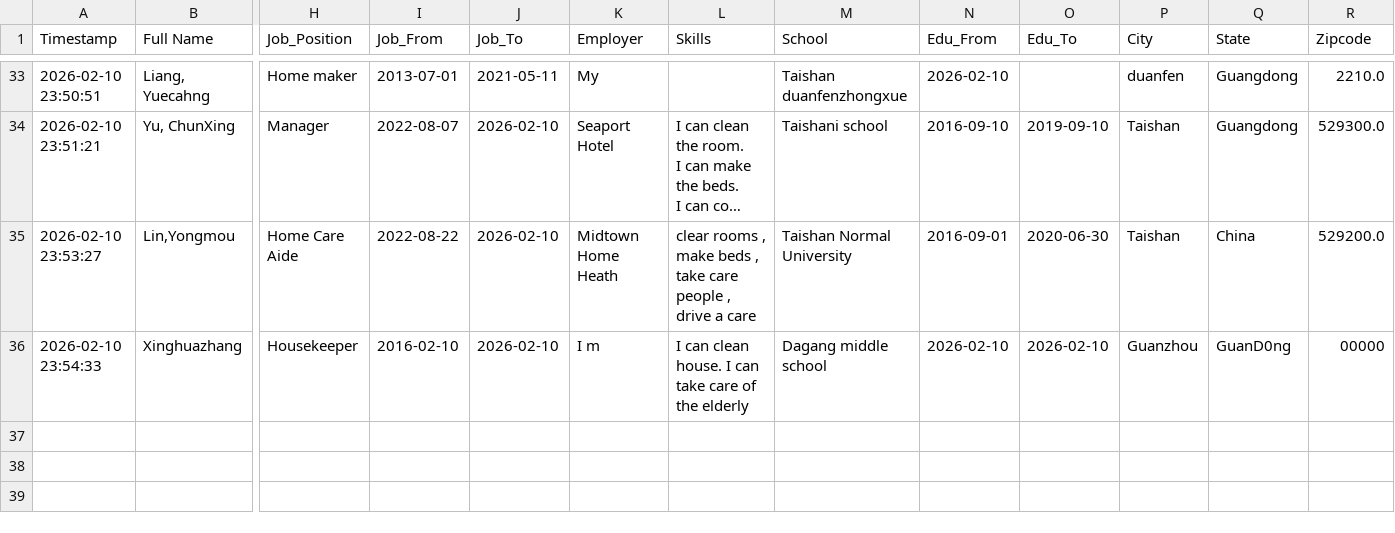
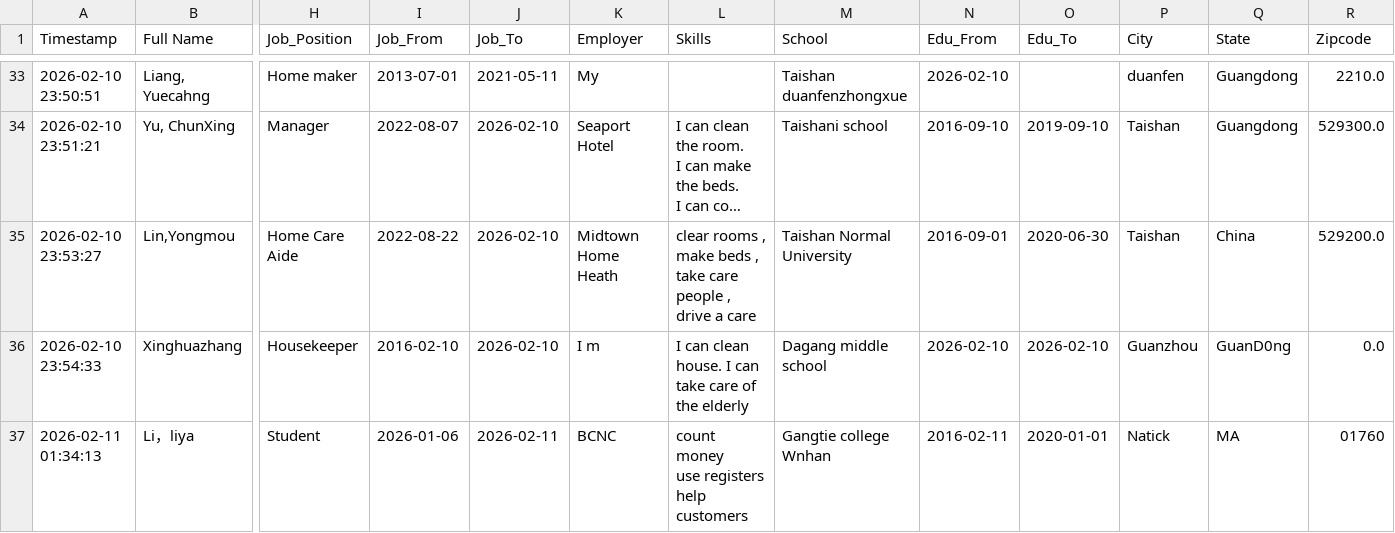
Before and after one commit to frankianderson4569-rgb/Beginner_ESOL_Job_Application_Form, a CSV file: submissions.csv, drawn as a sheet; only a part is shown, gaps mark what is left out; long unchanged cells end in …; rows hold the shown columns only; ↵ is a line break in a cell; the diff names each change by its address in the sheet, - before the commit and + after, or states it on an @@ line.

Commit message:
Update job application submission

```diff
--- a/submissions.csv
+++ b/submissions.csv
-R36 (Zipcode): 00000
+R36 (Zipcode): 0.0
+row 37: 2026-02-11 01:34:13 | Li，liya | Student | 2026-01-06 | 2026-02-11 | BCNC | count money ↵ use registers ↵ help customers | Gangtie college Wnhan | 2016-02-11 | 2020-01-01 | Natick | MA | 01760
```
